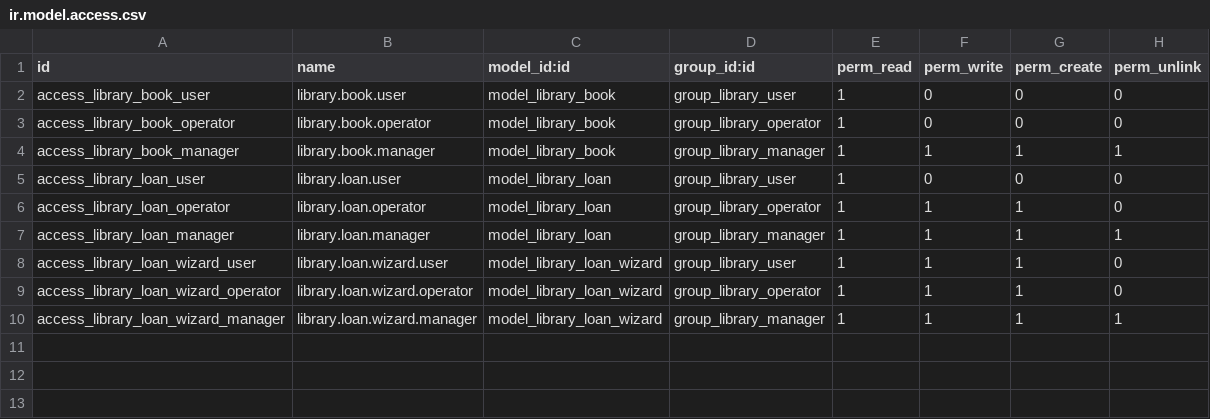
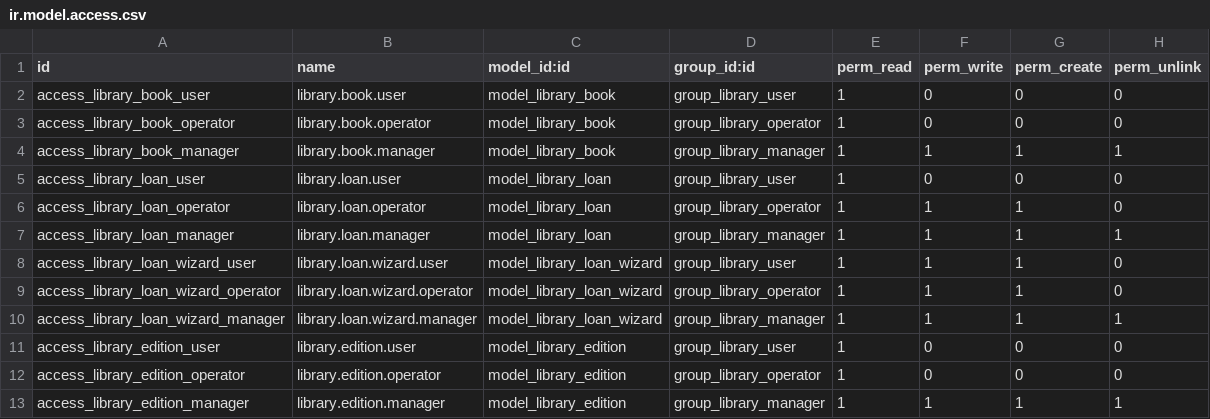
Before and after one commit to szSenua/Library-Odoo, a CSV file: library-senua/security/ir.model.access.csv, drawn as a sheet; the diff names each change by its address in the sheet, - before the commit and + after, or states it on an @@ line.

Commit message:
Added library_edition model and its view to manage the different editions of a book. Updated security and library_book model and form view

```diff
--- a/library-senua/security/ir.model.access.csv
+++ b/library-senua/security/ir.model.access.csv
+row 11: access_library_edition_user | library.edition.user | model_library_edition | group_library_user | 1 | 0 | 0 | 0
+row 12: access_library_edition_operator | library.edition.operator | model_library_edition | group_library_operator | 1 | 0 | 0 | 0
+row 13: access_library_edition_manager | library.edition.manager | model_library_edition | group_library_manager | 1 | 1 | 1 | 1
```
Also changed, not shown: 7 other files.
